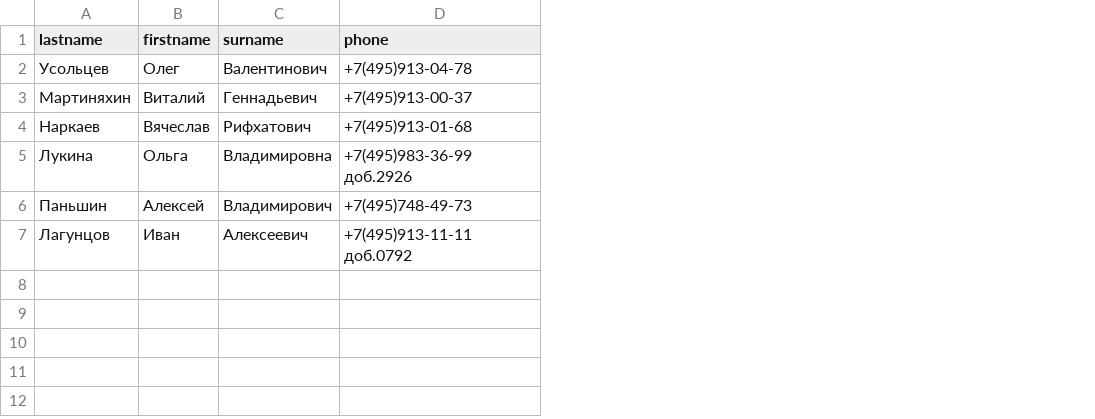
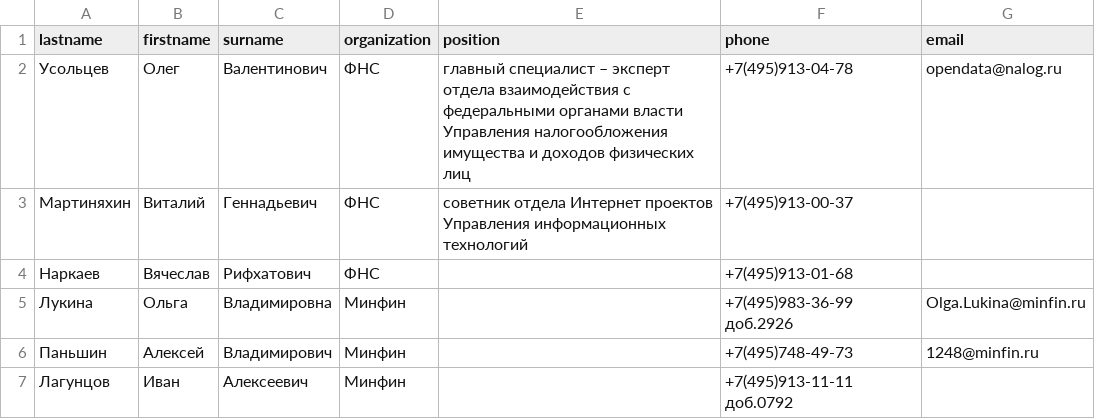
Before and after one commit to whybraun/myhomework-netology, a CSV file: 13. Professional work with Python/2. Regexp/phonebook.csv, drawn as a sheet; the diff names each change by its address in the sheet, - before the commit and + after, or states it on an @@ line.

Commit message:
fix: Added missing data to the final file (position, organization, email)

```diff
--- a/13. Professional work with Python/2. Regexp/phonebook.csv
+++ b/13. Professional work with Python/2. Regexp/phonebook.csv
+column D (organization), rows 2-7: ФНС | ФНС | ФНС | Минфин | Минфин | Минфин
+column E (position), rows 2-3: главный специалист – эксперт отдела взаимодействия с федеральными органами власти Управления налогообложения имущества и доходов физических лиц | cоветник отдела Интернет проектов Управления информационных технологий
+column G (email), rows 2-6: opendata@nalog.ru |  |  | Olga.Lukina@minfin.ru | 1248@minfin.ru
```
Also changed, not shown: 3 other files.
